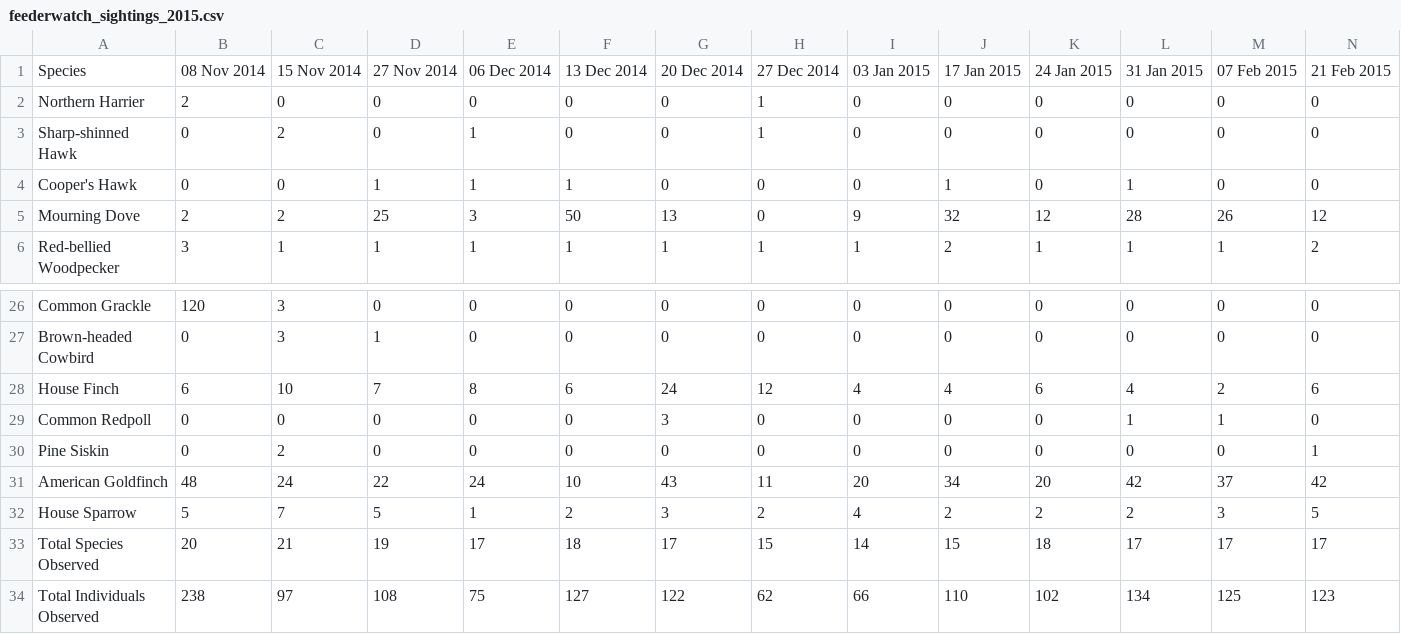
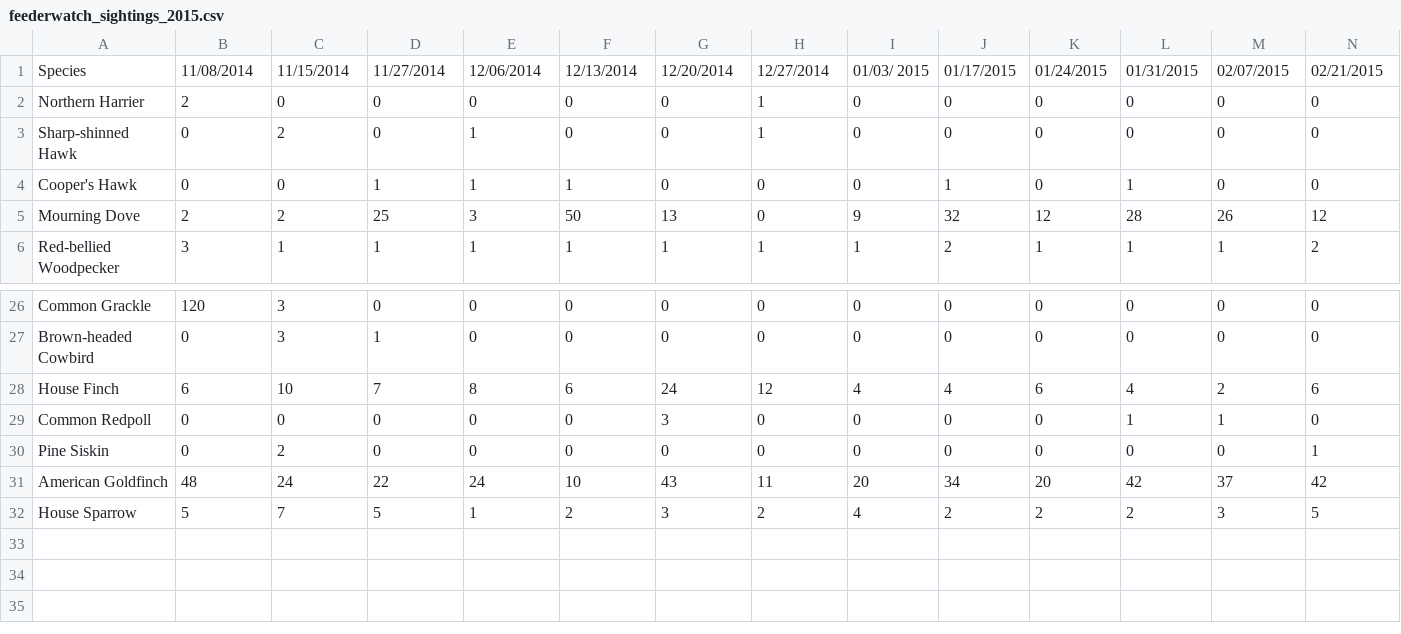
Before and after one commit to lionetxue/Javascript-Lab, a CSV file: feederwatch_sightings_2015.csv, drawn as a sheet; only a part is shown, gaps mark what is left out; rows hold the shown columns only; the diff covers the shown part only; the diff names each change by its address in the sheet, - before the commit and + after, or states it on an @@ line.

```diff
--- a/feederwatch_sightings_2015.csv
+++ b/feederwatch_sightings_2015.csv
-B1: 08 Nov 2014
+B1: 11/08/2014
-C1: 15 Nov 2014
+C1: 11/15/2014
-D1: 27 Nov 2014
+D1: 11/27/2014
-E1: 06 Dec 2014
+E1: 12/06/2014
-F1: 13 Dec 2014
+F1: 12/13/2014
-G1: 20 Dec 2014
+G1: 12/20/2014
-H1: 27 Dec 2014
+H1: 12/27/2014
-I1: 03 Jan 2015
+I1: 01/03/ 2015
-J1: 17 Jan 2015
+J1: 01/17/2015
-K1: 24 Jan 2015
+K1: 01/24/2015
-L1: 31 Jan 2015
+L1: 01/31/2015
-M1: 07 Feb 2015
+M1: 02/07/2015
-N1: 21 Feb 2015
+N1: 02/21/2015
-row 33: Total Species Observed | 20 | 21 | 19 | 17 | 18 | 17 | 15 | 14 | 15 | 18 | 17 | 17 | 17
-row 34: Total Individuals Observed | 238 | 97 | 108 | 75 | 127 | 122 | 62 | 66 | 110 | 102 | 134 | 125 | 123
```
Also changed, not shown: 5 edited cells elsewhere in this file, sightings_2015.csv, 9 other files.
